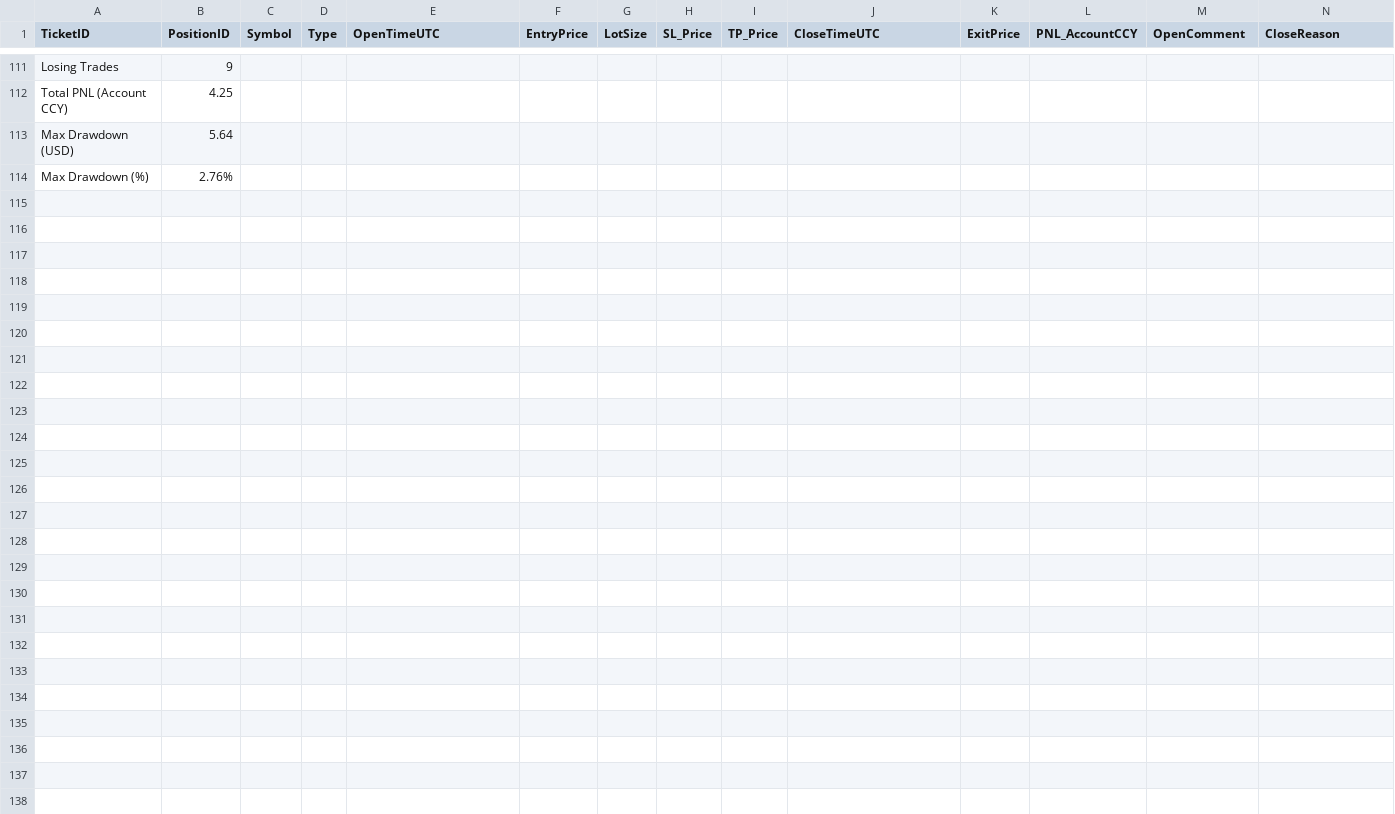
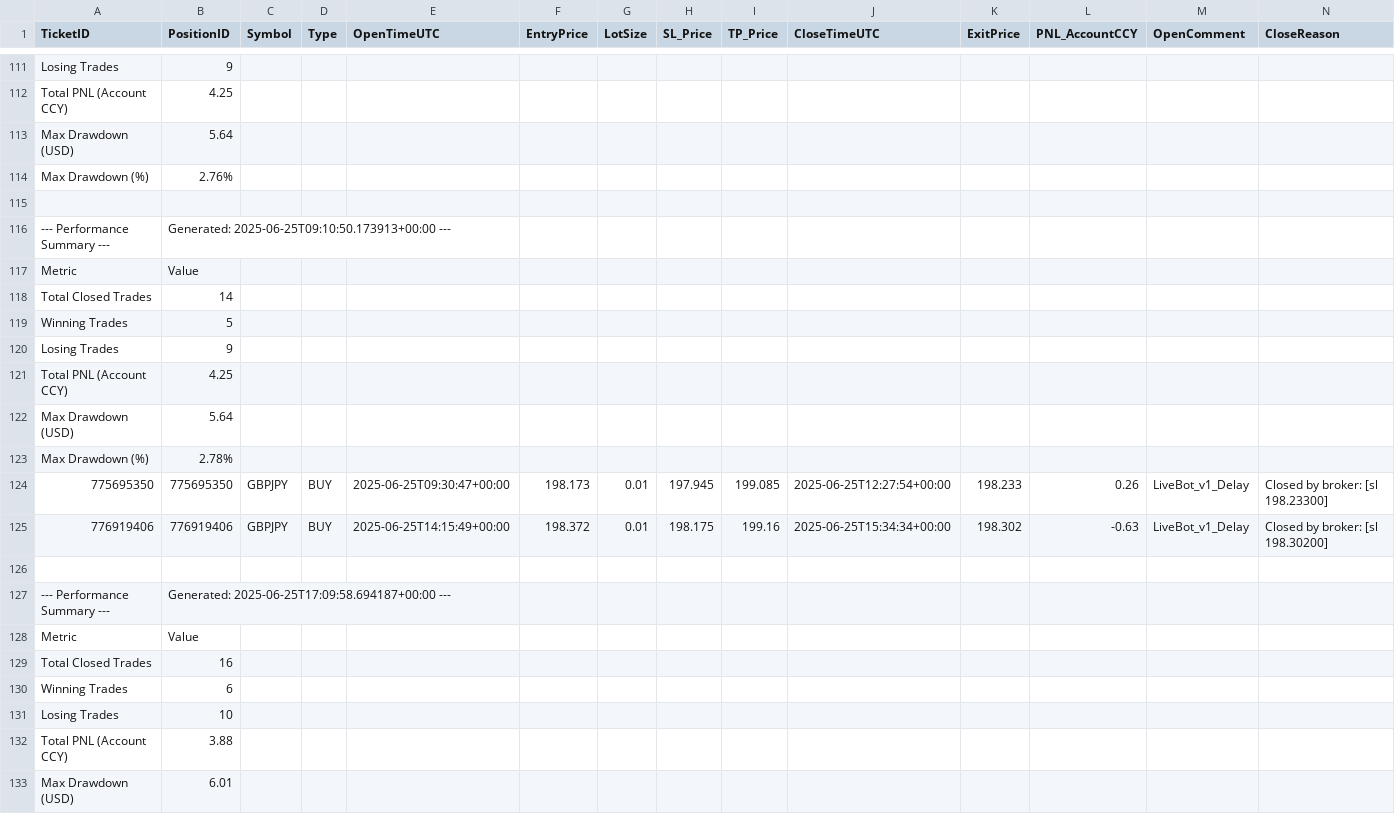
Before and after one commit to Ebtesham-21/Python-Bots, a CSV file: bookStrategy_trade_history.csv, drawn as a sheet; only a part is shown, gaps mark what is left out; rows hold the shown columns only; the diff covers the shown part only; the diff names each change by its address in the sheet, - before the commit and + after, or states it on an @@ line.

```diff
--- a/bookStrategy_trade_history.csv
+++ b/bookStrategy_trade_history.csv
+row 115: (empty)
+row 116: --- Performance Summary --- | Generated: 2025-06-25T09:10:50.173913+00:00 ---
+row 117: Metric | Value
+row 118: Total Closed Trades | 14
+row 119: Winning Trades | 5
+row 120: Losing Trades | 9
+row 121: Total PNL (Account CCY) | 4.25
+row 122: Max Drawdown (USD) | 5.64
+row 123: Max Drawdown (%) | 2.78%
+row 124: 775695350 | 775695350 | GBPJPY | BUY | 2025-06-25T09:30:47+00:00 | 198.173 | 0.01 | 197.945 | 199.085 | 2025-06-25T12:27:54+00:00 | 198.233 | 0.26 | LiveBot_v1_Delay | Closed by broker: [sl 198.23300]
+row 125: 776919406 | 776919406 | GBPJPY | BUY | 2025-06-25T14:15:49+00:00 | 198.372 | 0.01 | 198.175 | 199.16 | 2025-06-25T15:34:34+00:00 | 198.302 | -0.63 | LiveBot_v1_Delay | Closed by broker: [sl 198.30200]
+row 126: (empty)
+row 127: --- Performance Summary --- | Generated: 2025-06-25T17:09:58.694187+00:00 ---
+row 128: Metric | Value
+row 129: Total Closed Trades | 16
+row 130: Winning Trades | 6
+row 131: Losing Trades | 10
+row 132: Total PNL (Account CCY) | 3.88
+row 133: Max Drawdown (USD) | 6.01
```
Also changed, not shown: 30 added rows elsewhere in this file, 2 other files.
